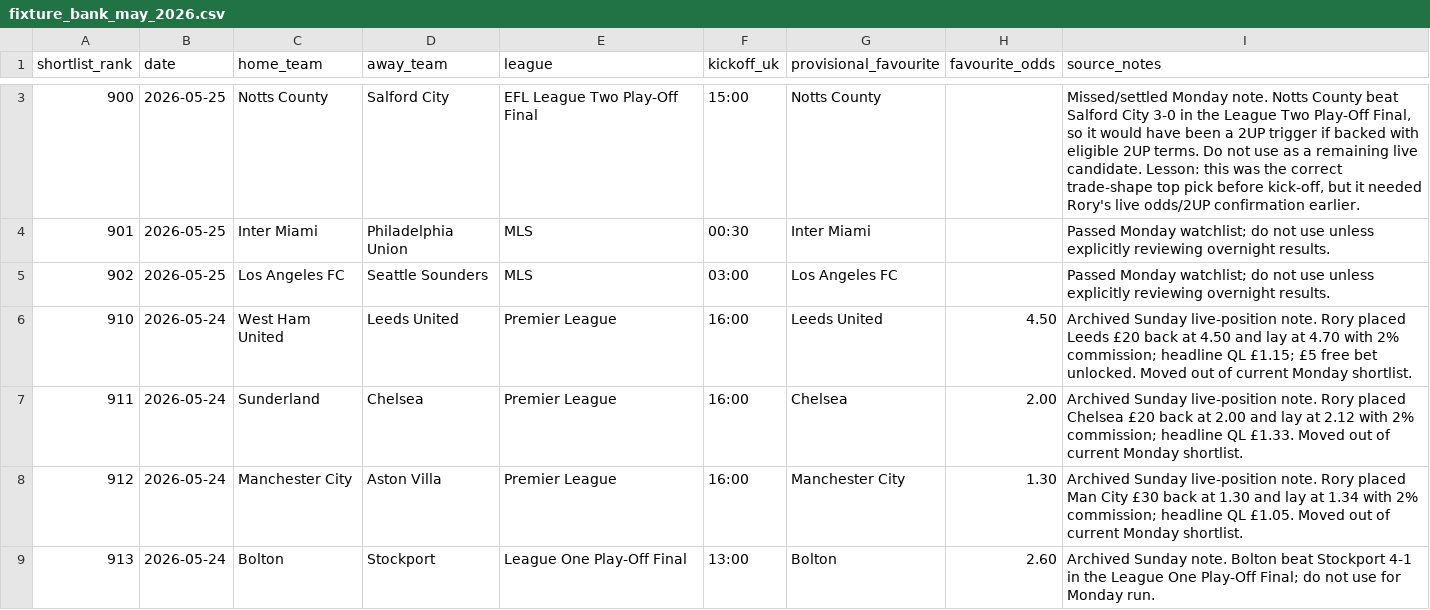
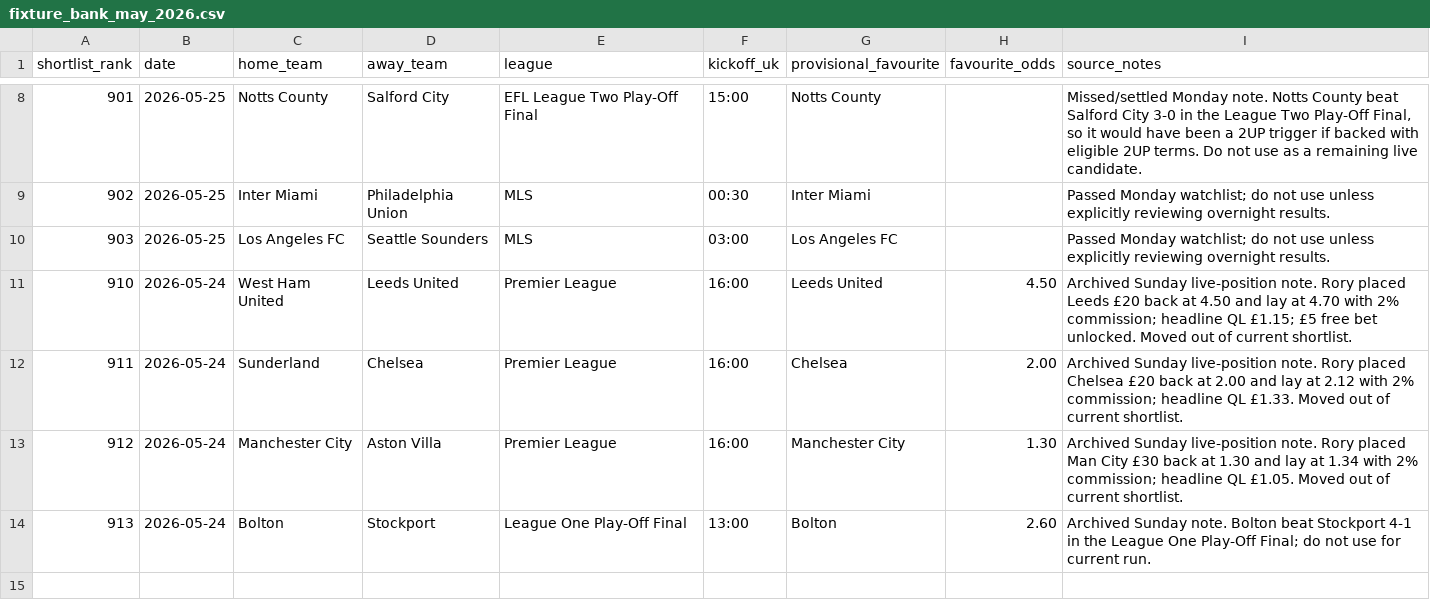
Before and after one commit to rcampbell30/2updaily, a CSV file: data/fixture_bank_may_2026.csv, drawn as a sheet; only a part is shown, gaps mark what is left out; the diff covers the shown part only.

```diff
--- a/data/fixture_bank_may_2026.csv
+++ b/data/fixture_bank_may_2026.csv
@@ -3,7 +8,7 @@ shortlist_rank,date,home_team,away_team,league,kickoff_uk,provisional_favourite,
-900,2026-05-25,Notts County,Salford City,EFL League Two Play-Off Final,15:00,Notts County,,"Missed/settled Monday note. Notts County beat Salford City 3-0 in the League Two Play-Off Final, so it would have been a 2UP trigger if backed with eligible 2UP terms. Do not use as a remaining live candidate. Lesson: this was the correct trade-shape top pick before kick-off, but it needed Rory's live odds/2UP confirmation earlier."
-901,2026-05-25,Inter Miami,Philadelphia Union,MLS,00:30,Inter Miami,,"Passed Monday watchlist; do not use unless explicitly reviewing overnight results."
-902,2026-05-25,Los Angeles FC,Seattle Sounders,MLS,03:00,Los Angeles FC,,"Passed Monday watchlist; do not use unless explicitly reviewing overnight results."
-910,2026-05-24,West Ham United,Leeds United,Premier League,16:00,Leeds United,4.50,"Archived Sunday live-position note. Rory placed Leeds £20 back at 4.50 and lay at 4.70 with 2% commission; headline QL £1.15; £5 free bet unlocked. Moved out of current Monday shortlist."
-911,2026-05-24,Sunderland,Chelsea,Premier League,16:00,Chelsea,2.00,"Archived Sunday live-position note. Rory placed Chelsea £20 back at 2.00 and lay at 2.12 with 2% commission; headline QL £1.33. Moved out of current Monday shortlist."
-912,2026-05-24,Manchester City,Aston Villa,Premier League,16:00,Manchester City,1.30,"Archived Sunday live-position note. Rory placed Man City £30 back at 1.30 and lay at 1.34 with 2% commission; headline QL £1.05. Moved out of current Monday shortlist."
-913,2026-05-24,Bolton,Stockport,League One Play-Off Final,13:00,Bolton,2.60,"Archived Sunday note. Bolton beat Stockport 4-1 in the League One Play-Off Final; do not use for Monday run."
+901,2026-05-25,Notts County,Salford City,EFL League Two Play-Off Final,15:00,Notts County,,"Missed/settled Monday note. Notts County beat Salford City 3-0 in the League Two Play-Off Final, so it would have been a 2UP trigger if backed with eligible 2UP terms. Do not use as a remaining live candidate."
+902,2026-05-25,Inter Miami,Philadelphia Union,MLS,00:30,Inter Miami,,Passed Monday watchlist; do not use unless explicitly reviewing overnight results.
+903,2026-05-25,Los Angeles FC,Seattle Sounders,MLS,03:00,Los Angeles FC,,Passed Monday watchlist; do not use unless explicitly reviewing overnight results.
+910,2026-05-24,West Ham United,Leeds United,Premier League,16:00,Leeds United,4.50,Archived Sunday live-position note. Rory placed Leeds £20 back at 4.50 and lay at 4.70 with 2% commission; headline QL £1.15; £5 free bet unlocked. Moved out of current shortlist.
+911,2026-05-24,Sunderland,Chelsea,Premier League,16:00,Chelsea,2.00,Archived Sunday live-position note. Rory placed Chelsea £20 back at 2.00 and lay at 2.12 with 2% commission; headline QL £1.33. Moved out of current shortlist.
+912,2026-05-24,Manchester City,Aston Villa,Premier League,16:00,Manchester City,1.30,Archived Sunday live-position note. Rory placed Man City £30 back at 1.30 and lay at 1.34 with 2% commission; headline QL £1.05. Moved out of current shortlist.
+913,2026-05-24,Bolton,Stockport,League One Play-Off Final,13:00,Bolton,2.60,Archived Sunday note. Bolton beat Stockport 4-1 in the League One Play-Off Final; do not use for current run.
```
Also changed, not shown: 5 added rows and 2 edited cells elsewhere in this file.
